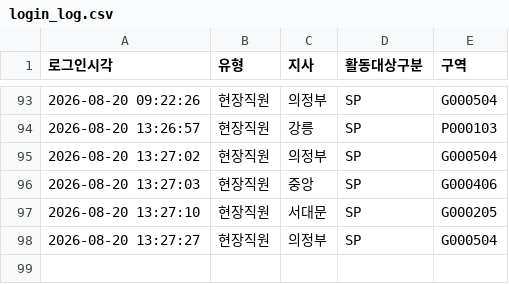
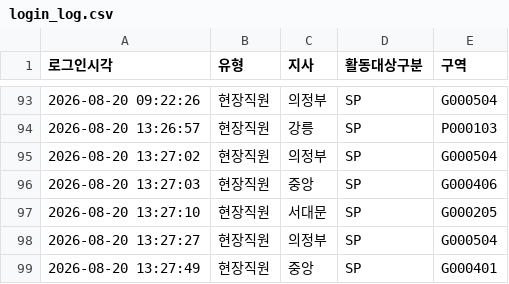
Before and after one commit to heebonpark/data-intel-field-2026-2Q-, a CSV file: login_log.csv, drawn as a sheet; only a part is shown, gaps mark what is left out.

Commit message:
Login: 현장직원 중앙/SP/G000401

```diff
--- a/login_log.csv
+++ b/login_log.csv
@@ -98 +98,2 @@
 2026-08-20 13:27:27,현장직원,의정부,SP,G000504
+2026-08-20 13:27:49,현장직원,중앙,SP,G000401
```
